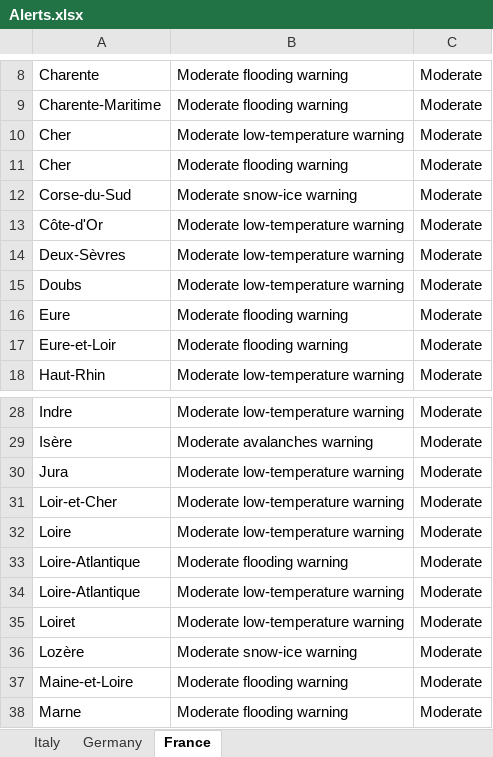
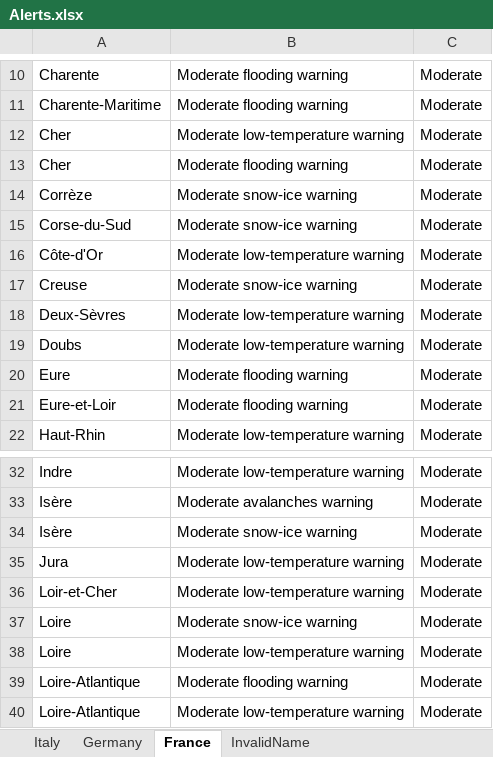
Before and after one commit to Stefan-Macovei-Grigoras/RPA-meteo-alarm, an Excel workbook: RPA_Meteo_Alert/Data/Alerts.xlsx, sheet France, drawn as a sheet; only a part is shown, gaps mark what is left out; the shorter side is filled out with more unchanged rows; values as stored, in another font and other column widths than the file's, no borders; the diff covers the shown part only; the diff names each change by its address in the sheet, - before the commit and + after, or states it on an @@ line.

```diff
--- a/RPA_Meteo_Alert/Data/Alerts.xlsx (sheet France)
+++ b/RPA_Meteo_Alert/Data/Alerts.xlsx (sheet France)
+sheet tab: InvalidName
+row 14: Corrèze | Moderate snow-ice warning | Moderate
+row 17: Creuse | Moderate snow-ice warning | Moderate
+row 34: Isère | Moderate snow-ice warning | Moderate
+row 37: Loire | Moderate snow-ice warning | Moderate
```
Also changed, not shown: 5 added rows and 9 removed rows elsewhere in this sheet, sheet Germany, 2 other files.
